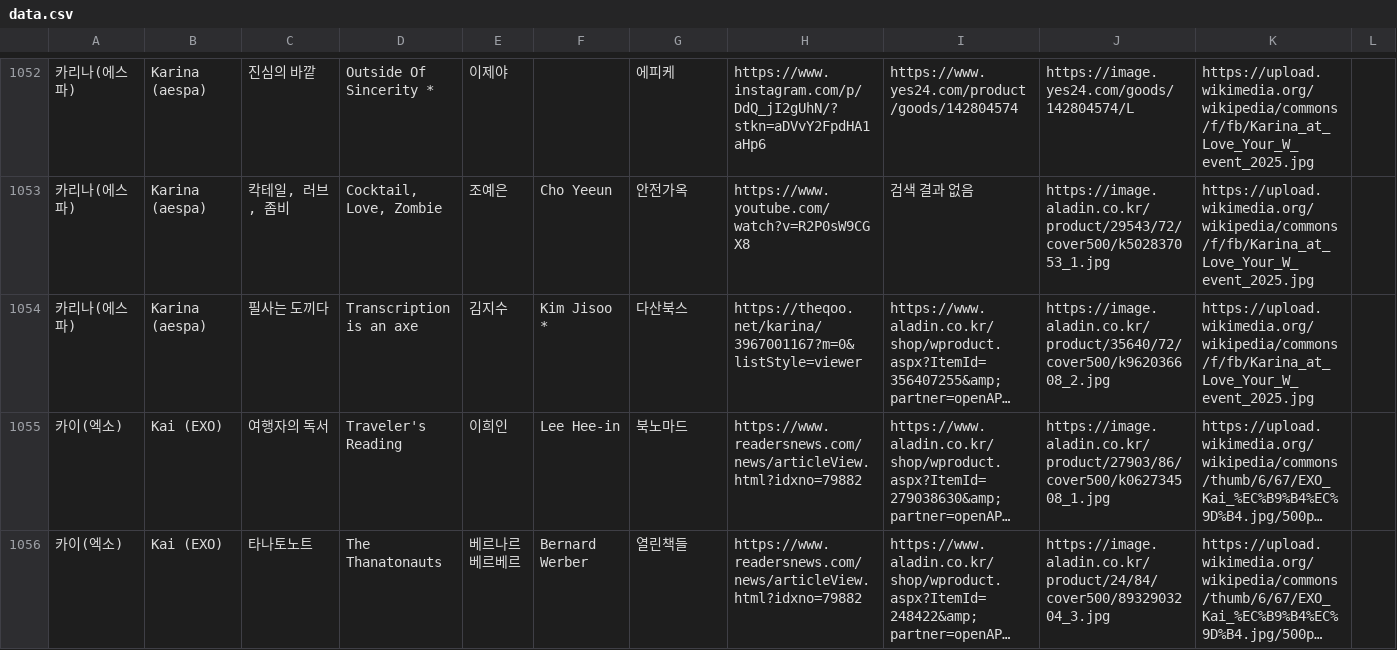
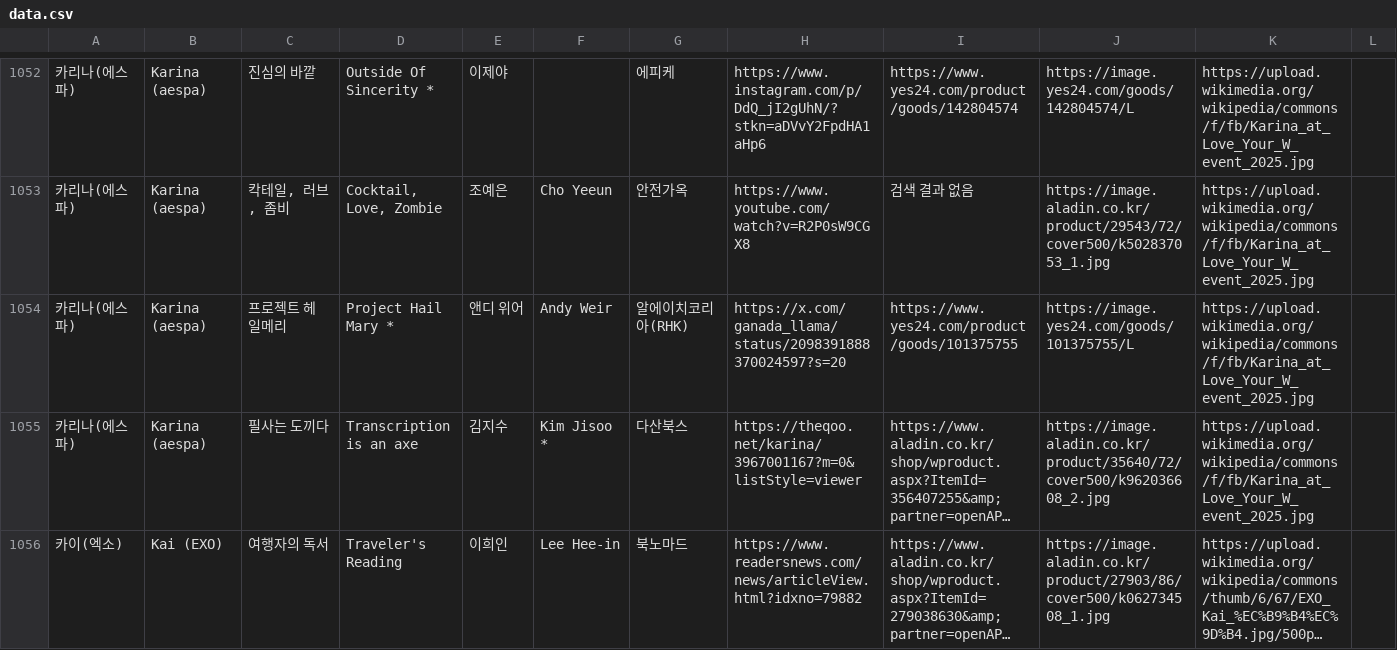
Before and after one commit to hwiruruk/favoread, a CSV file: data.csv, drawn as a sheet; only a part is shown, gaps mark what is left out; the shorter side is filled out with more unchanged rows; long unchanged cells end in …; the diff names each change by its address in the sheet, - before the commit and + after, or states it on an @@ line.

Commit message:
편집기에서 데이터 업데이트 (2026-09-16 23:39)

```diff
--- a/data.csv
+++ b/data.csv
+row 1054: 카리나(에스파) | Karina (aespa) | 프로젝트 헤일메리 | Project Hail Mary * | 앤디 위어 | Andy Weir | 알에이치코리아(RHK) | https://x.com/ganada_llama/status/2098391888370024597?s=20 | https://www.yes24.com/product/goods/101375755 | https://image.yes24.com/goods/101375755/L | https://upload.wikimedia.org/wikipedia/commons/f/fb/Karina_at_Love_Your_W_event_2025.jpg
```
